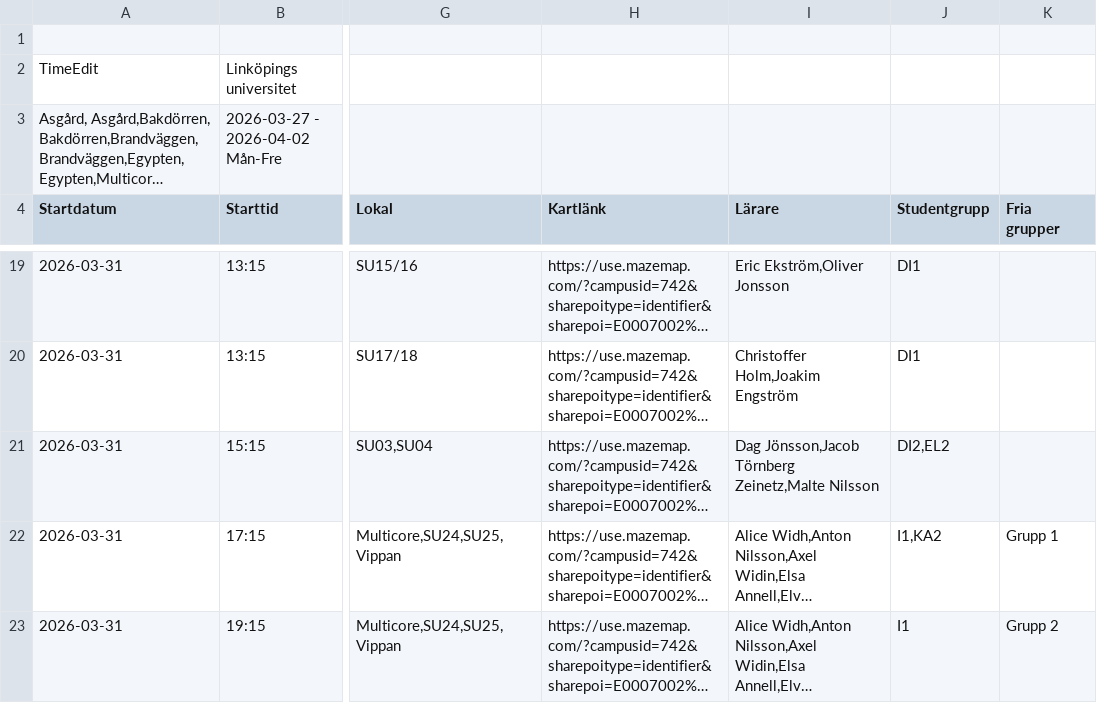
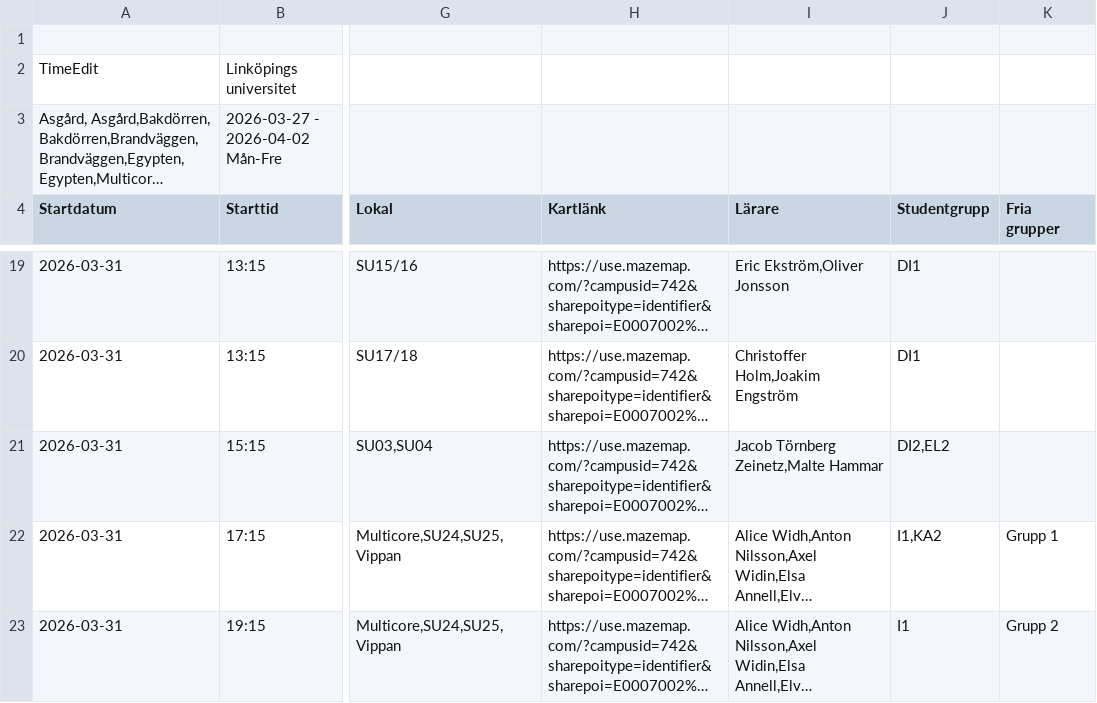
Before and after one commit to saltlakrits/saltlakrits.github.io, a CSV file: data/schedule.csv, drawn as a sheet; only a part is shown, gaps mark what is left out; long unchanged cells end in …; the diff names each change by its address in the sheet, - before the commit and + after, or states it on an @@ line.

```diff
--- a/data/schedule.csv
+++ b/data/schedule.csv
-I21 (Lärare): Dag Jönsson,Jacob Törnberg Zeinetz,Malte Nilsson
+I21 (Lärare): Jacob Törnberg Zeinetz,Malte Hammar
```
